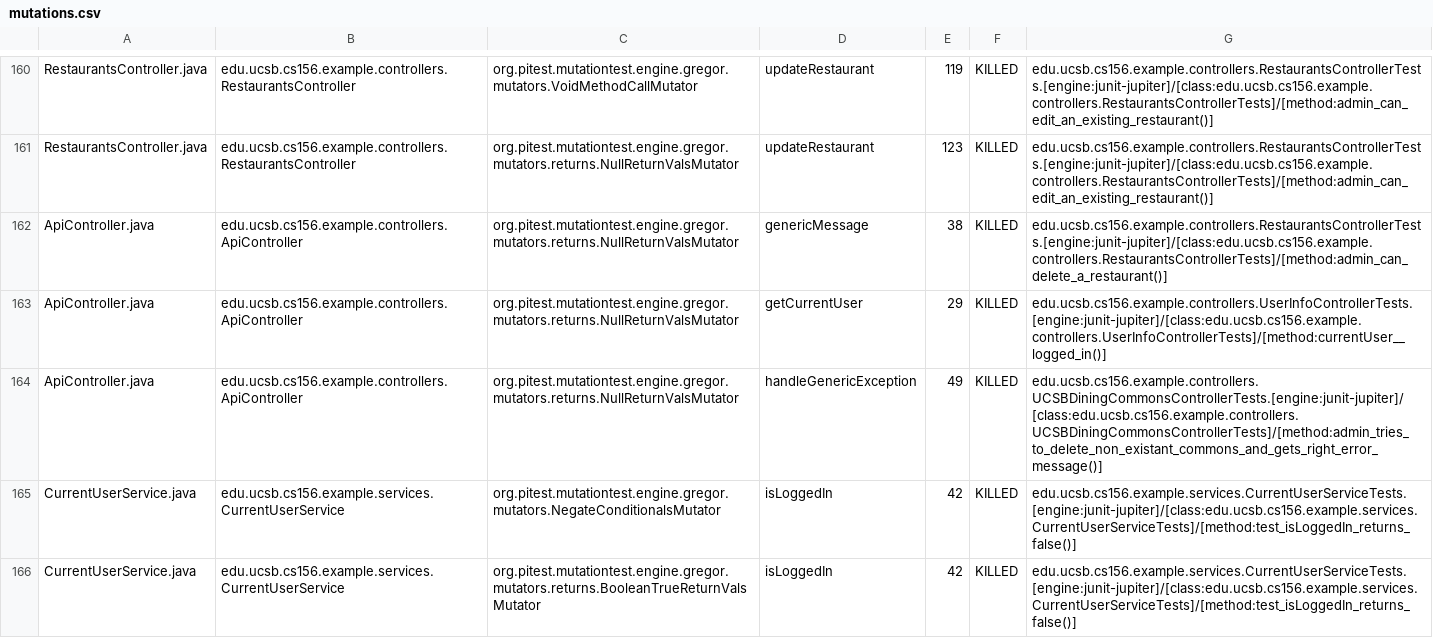
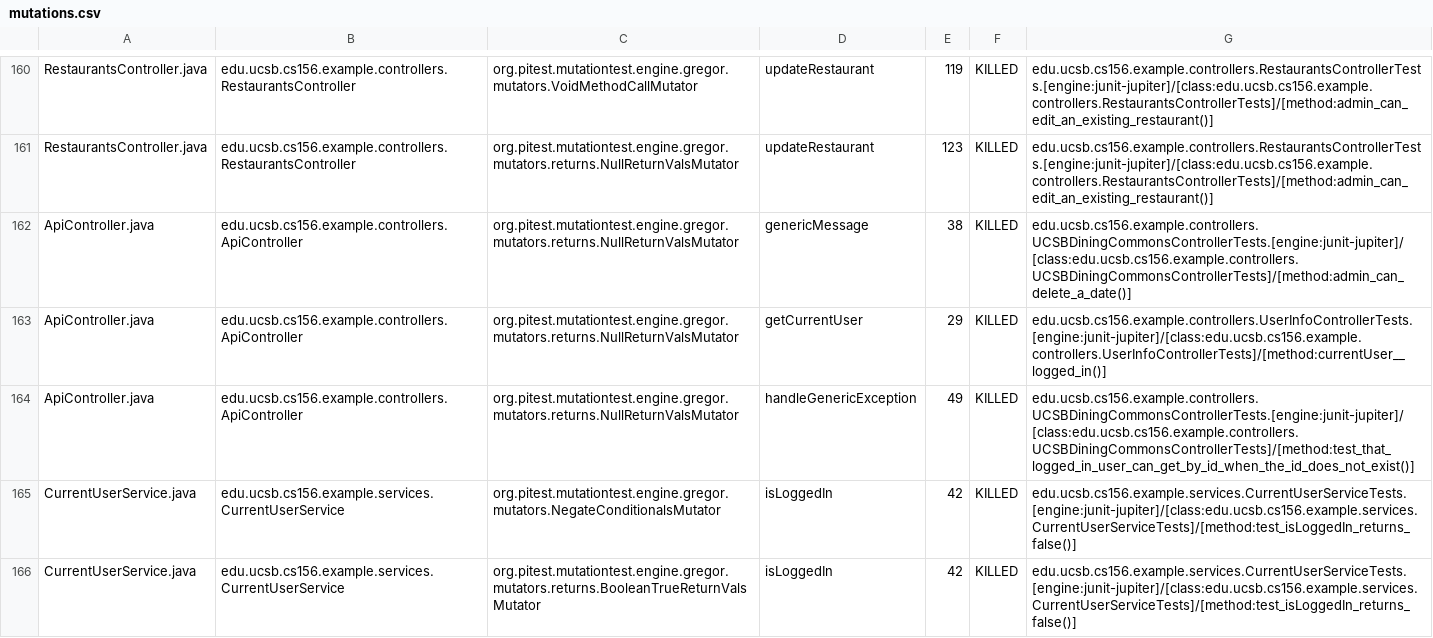
Before and after one commit to ucsb-cs156-s24/team03-s24-5pm-2, a CSV file: prs/94/pitest/mutations.csv, drawn as a sheet; only a part is shown, gaps mark what is left out.

Commit message:
Deploying to gh-pages from @ ucsb-cs156-s24/team03-s24-5pm-2@dde73ed5cc6c2af293ea5f48c96b5469085f170a 🚀

```diff
--- a/prs/94/pitest/mutations.csv
+++ b/prs/94/pitest/mutations.csv
@@ -161,5 +161,5 @@ RestaurantsController.java,edu.ucsb.cs156.example.controllers.RestaurantsControl
 RestaurantsController.java,edu.ucsb.cs156.example.controllers.RestaurantsController,org.pitest.mutationtest.engine.gregor.mutators.returns.NullReturnValsMutator,updateRestaurant,123,KILLED,edu.ucsb.cs156.example.controllers.RestaurantsControllerTests.[engine:junit-jupiter]/[class:edu.ucsb.cs156.example.controllers.RestaurantsControllerTests]/[method:admin_can_edit_an_existing_restaurant()]
-ApiController.java,edu.ucsb.cs156.example.controllers.ApiController,org.pitest.mutationtest.engine.gregor.mutators.returns.NullReturnValsMutator,genericMessage,38,KILLED,edu.ucsb.cs156.example.controllers.RestaurantsControllerTests.[engine:junit-jupiter]/[class:edu.ucsb.cs156.example.controllers.RestaurantsControllerTests]/[method:admin_can_delete_a_restaurant()]
+ApiController.java,edu.ucsb.cs156.example.controllers.ApiController,org.pitest.mutationtest.engine.gregor.mutators.returns.NullReturnValsMutator,genericMessage,38,KILLED,edu.ucsb.cs156.example.controllers.UCSBDiningCommonsControllerTests.[engine:junit-jupiter]/[class:edu.ucsb.cs156.example.controllers.UCSBDiningCommonsControllerTests]/[method:admin_can_delete_a_date()]
 ApiController.java,edu.ucsb.cs156.example.controllers.ApiController,org.pitest.mutationtest.engine.gregor.mutators.returns.NullReturnValsMutator,getCurrentUser,29,KILLED,edu.ucsb.cs156.example.controllers.UserInfoControllerTests.[engine:junit-jupiter]/[class:edu.ucsb.cs156.example.controllers.UserInfoControllerTests]/[method:currentUser__logged_in()]
-ApiController.java,edu.ucsb.cs156.example.controllers.ApiController,org.pitest.mutationtest.engine.gregor.mutators.returns.NullReturnValsMutator,handleGenericException,49,KILLED,edu.ucsb.cs156.example.controllers.UCSBDiningCommonsControllerTests.[engine:junit-jupiter]/[class:edu.ucsb.cs156.example.controllers.UCSBDiningCommonsControllerTests]/[method:admin_tries_to_delete_non_existant_commons_and_gets_right_error_message()]
+ApiController.java,edu.ucsb.cs156.example.controllers.ApiController,org.pitest.mutationtest.engine.gregor.mutators.returns.NullReturnValsMutator,handleGenericException,49,KILLED,edu.ucsb.cs156.example.controllers.UCSBDiningCommonsControllerTests.[engine:junit-jupiter]/[class:edu.ucsb.cs156.example.controllers.UCSBDiningCommonsControllerTests]/[method:test_that_logged_in_user_can_get_by_id_when_the_id_does_not_exist()]
 CurrentUserService.java,edu.ucsb.cs156.example.services.CurrentUserService,org.pitest.mutationtest.engine.gregor.mutators.NegateConditionalsMutator,isLoggedIn,42,KILLED,edu.ucsb.cs156.example.services.CurrentUserServiceTests.[engine:junit-jupiter]/[class:edu.ucsb.cs156.example.services.CurrentUserServiceTests]/[method:test_isLoggedIn_returns_false()]
```
Also changed, not shown: 18 other files.
